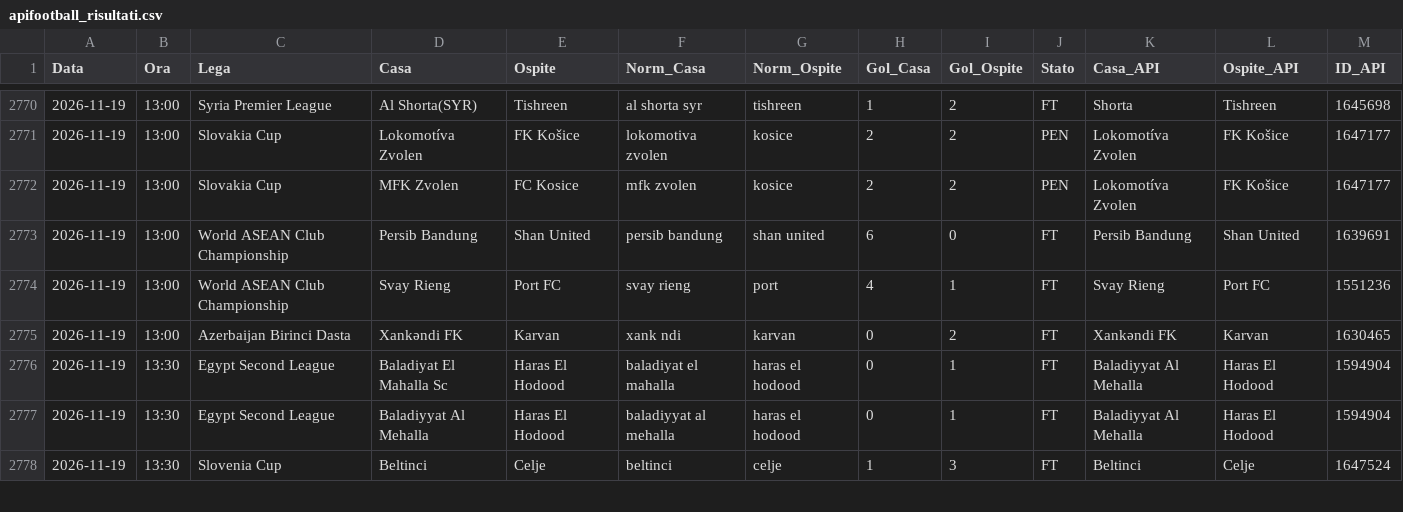
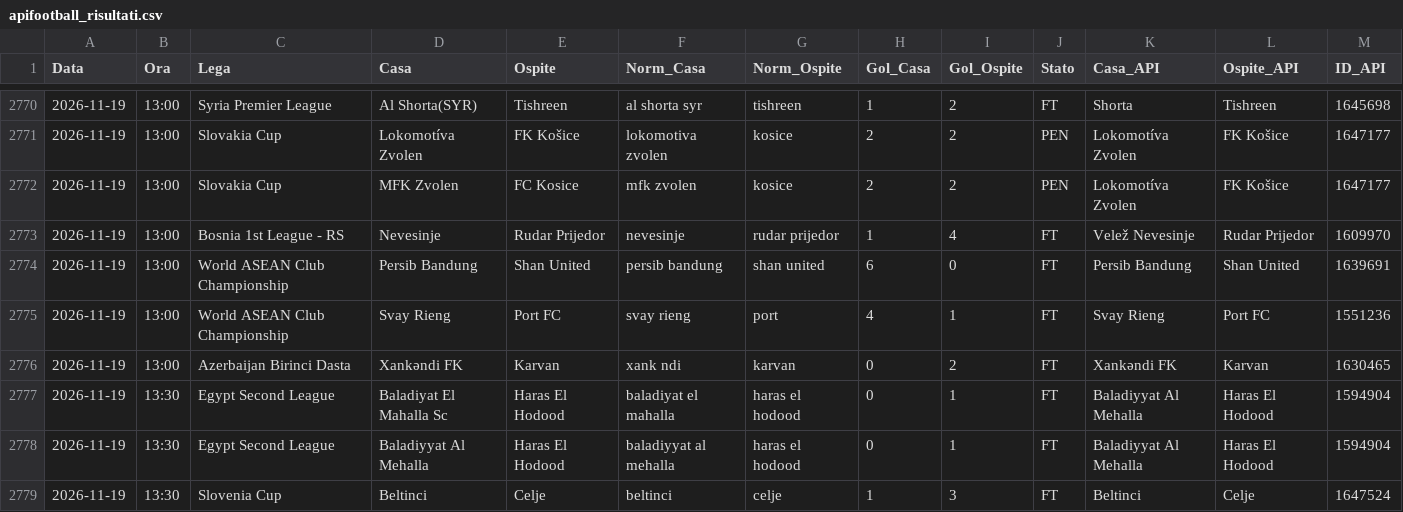
Before and after one commit to Caltiki/pronostici-repo, a CSV file: apifootball_risultati.csv, drawn as a sheet; only a part is shown, gaps mark what is left out.

```diff
--- a/apifootball_risultati.csv
+++ b/apifootball_risultati.csv
@@ -2772,2 +2772,3 @@ Data,Ora,Lega,Casa,Ospite,Norm_Casa,Norm_Ospite,Gol_Casa,Gol_Ospite,Stato,Casa_A
 2026-11-19,13:00,Slovakia Cup,MFK Zvolen,FC Kosice,mfk zvolen,kosice,2,2,PEN,Lokomotíva Zvolen,FK Košice,1647177
+2026-11-19,13:00,Bosnia 1st League - RS,Nevesinje,Rudar Prijedor,nevesinje,rudar prijedor,1,4,FT,Velež Nevesinje,Rudar Prijedor,1609970
 2026-11-19,13:00,World ASEAN Club Championship,Persib Bandung,Shan United,persib bandung,shan united,6,0,FT,Persib Bandung,Shan United,1639691
```
Also changed, not shown: 58 other files.
